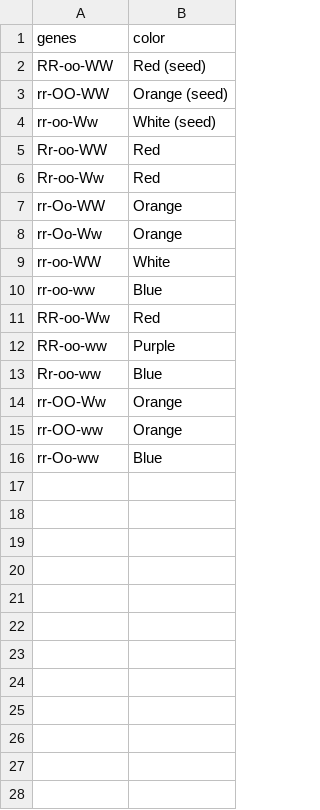
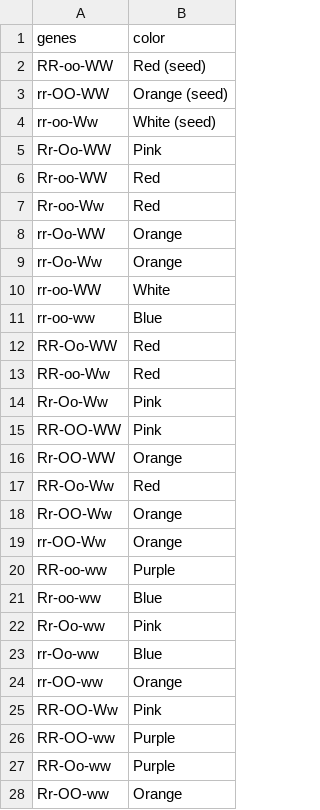
Before and after one commit to sjiaming/animal_crossing_flowers, a CSV file: genes_table/windflower_all_genes.csv, drawn as a sheet.

```diff
--- a/genes_table/windflower_all_genes.csv
+++ b/genes_table/windflower_all_genes.csv
@@ -4,2 +4,3 @@ rr-OO-WW,Orange (seed)
 rr-oo-Ww,White (seed)
+Rr-Oo-WW,Pink
 Rr-oo-WW,Red
@@ -10,7 +11,18 @@ rr-oo-WW,White
 rr-oo-ww,Blue
+RR-Oo-WW,Red
 RR-oo-Ww,Red
+Rr-Oo-Ww,Pink
+RR-OO-WW,Pink
+Rr-OO-WW,Orange
+RR-Oo-Ww,Red
+Rr-OO-Ww,Orange
+rr-OO-Ww,Orange
 RR-oo-ww,Purple
 Rr-oo-ww,Blue
-rr-OO-Ww,Orange
+Rr-Oo-ww,Pink
+rr-Oo-ww,Blue
 rr-OO-ww,Orange
-rr-Oo-ww,Blue
+RR-OO-Ww,Pink
+RR-OO-ww,Purple
+RR-Oo-ww,Purple
+Rr-OO-ww,Orange
```
Also changed, not shown: genes_table/cosmo_all_genes.csv, genes_table/hyacinth_all_genes.csv, 15 other files.
